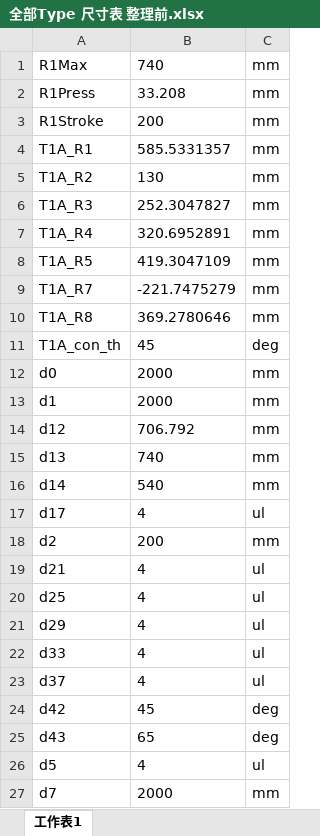
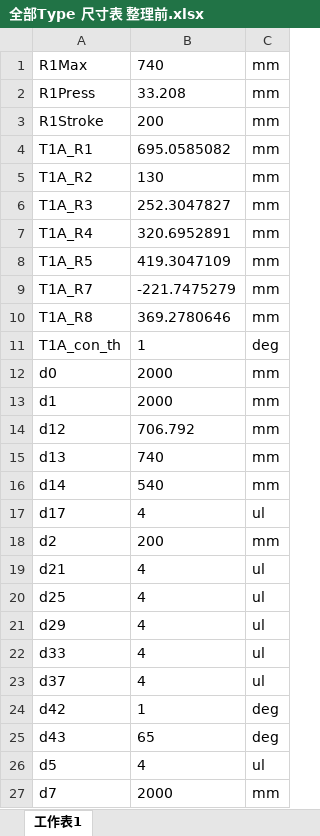
Before and after one commit to JustAHedgehog/AI-optimization, an Excel workbook: reference/model/全部Type 尺寸表 整理前.xlsx, sheet 工作表1, drawn as a sheet; only a part is shown; values as stored, in another font and other column widths than the file's, no borders; the diff names each change by its address in the sheet, - before the commit and + after, or states it on an @@ line.

```diff
--- a/reference/model/全部Type 尺寸表 整理前.xlsx (sheet 工作表1)
+++ b/reference/model/全部Type 尺寸表 整理前.xlsx (sheet 工作表1)
-B4: 585.5331357
+B4: 695.0585082
-B11: 45
+B11: 1
-B24: 45
+B24: 1
```
Also changed, not shown: reference/model/Type 1A 總組合 組合1 BOM表.xlsx, reference/model/全部Type 尺寸表 整理後.xlsx, 5 other files.
